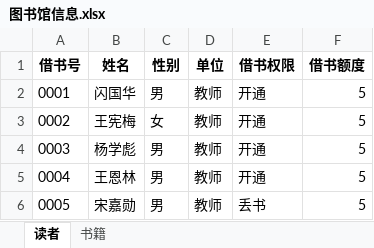
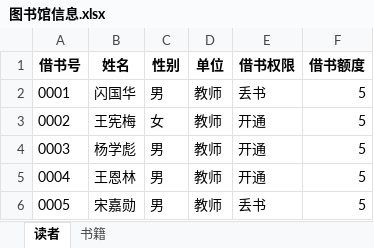
Before and after one commit to songjiaxun/mini-library, an Excel workbook: code/图书馆信息.xlsx, sheet 读者, drawn as a sheet; only a part is shown; values as stored, in another font and other column widths than the file's, no borders; the diff names each change by its address in the sheet, - before the commit and + after, or states it on an @@ line.

```diff
--- a/code/图书馆信息.xlsx (sheet 读者)
+++ b/code/图书馆信息.xlsx (sheet 读者)
-E2 (借书权限): 开通
+E2 (借书权限): 丢书
```
Also changed, not shown: sheet 书籍, code/借阅记录.xlsx, 9 other files.
